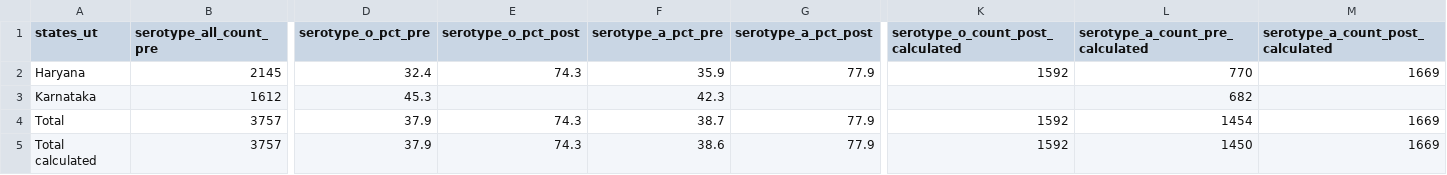
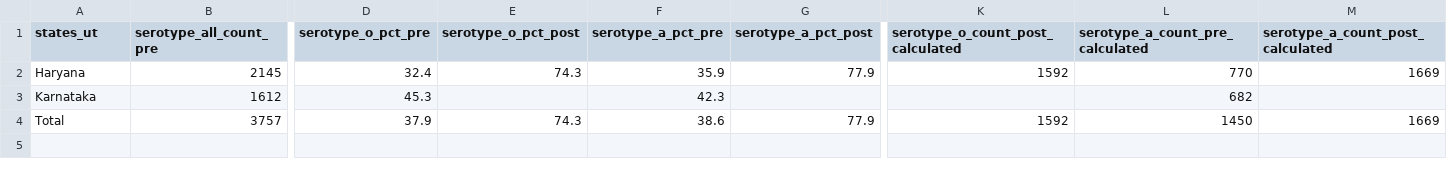
Before and after one commit to arnold-c/FMDData, a CSV file: data/icar-seroprevalence/clean_2022_Annual-Report_NADCP-3.csv, drawn as a sheet; only a part is shown, gaps mark what is left out; rows hold the shown columns only; the diff names each change by its address in the sheet, - before the commit and + after, or states it on an @@ line.

```diff
--- a/data/icar-seroprevalence/clean_2022_Annual-Report_NADCP-3.csv
+++ b/data/icar-seroprevalence/clean_2022_Annual-Report_NADCP-3.csv
-F4 (serotype_a_pct_pre): 38.7
+F4 (serotype_a_pct_pre): 38.6
-L4 (serotype_a_count_pre_calculated): 1454
+L4 (serotype_a_count_pre_calculated): 1450
-row 5: Total calculated | 3757 | 37.9 | 74.3 | 38.6 | 77.9 | 1592 | 1450 | 1669
```
Also changed, not shown: data/icar-seroprevalence/clean_2021_Annual-Report_NADCP-2.csv, data/icar-seroprevalence/clean_2022_Annual-Report_NADCP-2.csv, 9 other files.
